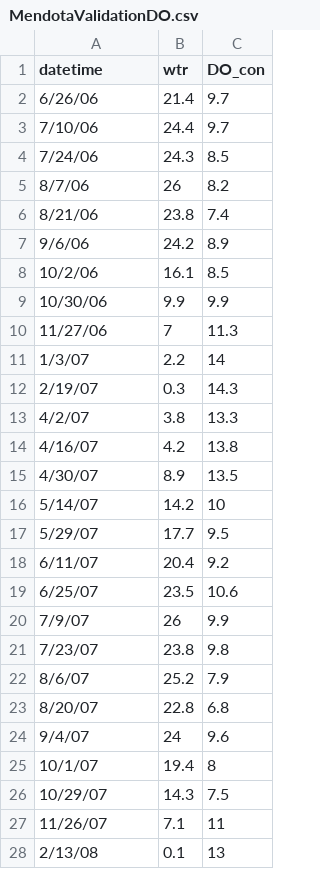
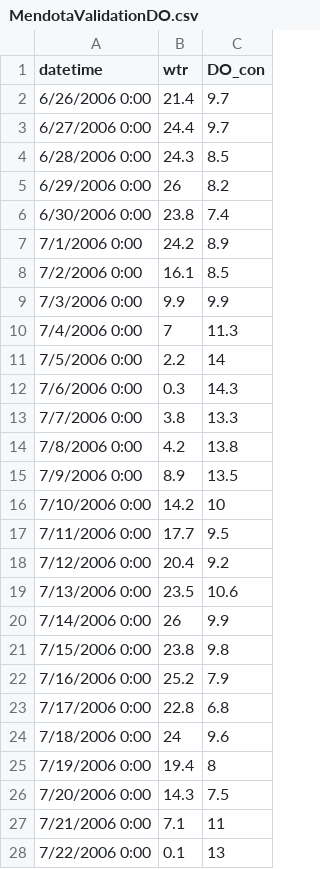
Before and after one commit to GLEON/SOS, a CSV file: MendotaLake/MendotaValidationDO.csv, drawn as a sheet; only a part is shown; the diff covers the shown part only.

```diff
--- a/MendotaLake/MendotaValidationDO.csv
+++ b/MendotaLake/MendotaValidationDO.csv
@@ -1,28 +1,28 @@
 datetime,wtr,DO_con
-6/26/06,21.4,9.7
-7/10/06,24.4,9.7
-7/24/06,24.3,8.5
-8/7/06,26,8.2
-8/21/06,23.8,7.4
-9/6/06,24.2,8.9
-10/2/06,16.1,8.5
-10/30/06,9.9,9.9
-11/27/06,7,11.3
-1/3/07,2.2,14
-2/19/07,0.3,14.3
-4/2/07,3.8,13.3
-4/16/07,4.2,13.8
-4/30/07,8.9,13.5
-5/14/07,14.2,10
-5/29/07,17.7,9.5
-6/11/07,20.4,9.2
-6/25/07,23.5,10.6
-7/9/07,26,9.9
-7/23/07,23.8,9.8
-8/6/07,25.2,7.9
-8/20/07,22.8,6.8
-9/4/07,24,9.6
-10/1/07,19.4,8
-10/29/07,14.3,7.5
-11/26/07,7.1,11
-2/13/08,0.1,13
+6/26/2006 0:00,21.4,9.7
+6/27/2006 0:00,24.4,9.7
+6/28/2006 0:00,24.3,8.5
+6/29/2006 0:00,26,8.2
+6/30/2006 0:00,23.8,7.4
+7/1/2006 0:00,24.2,8.9
+7/2/2006 0:00,16.1,8.5
+7/3/2006 0:00,9.9,9.9
+7/4/2006 0:00,7,11.3
+7/5/2006 0:00,2.2,14
+7/6/2006 0:00,0.3,14.3
+7/7/2006 0:00,3.8,13.3
+7/8/2006 0:00,4.2,13.8
+7/9/2006 0:00,8.9,13.5
+7/10/2006 0:00,14.2,10
+7/11/2006 0:00,17.7,9.5
+7/12/2006 0:00,20.4,9.2
+7/13/2006 0:00,23.5,10.6
+7/14/2006 0:00,26,9.9
+7/15/2006 0:00,23.8,9.8
+7/16/2006 0:00,25.2,7.9
+7/17/2006 0:00,22.8,6.8
+7/18/2006 0:00,24,9.6
+7/19/2006 0:00,19.4,8
+7/20/2006 0:00,14.3,7.5
+7/21/2006 0:00,7.1,11
+7/22/2006 0:00,0.1,13
```
Also changed, not shown: 87 edited cells elsewhere in this file, MendotaLake/MendotaValidationDOC.csv, 5 other files.
